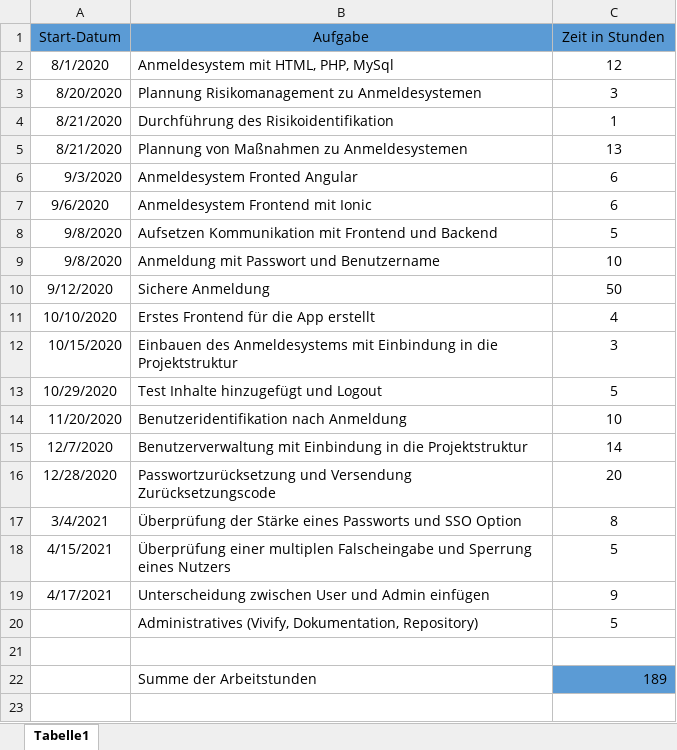
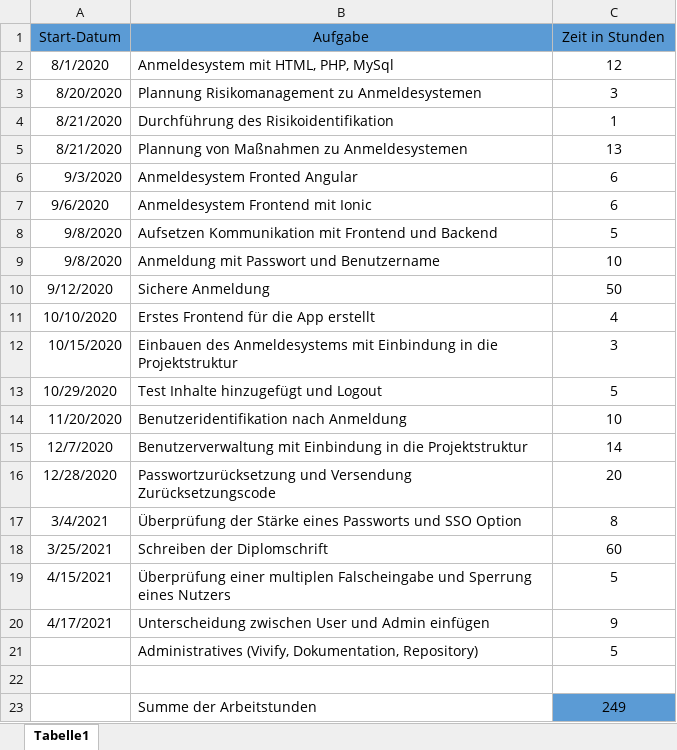
Before and after one commit to Shooteger/da_schrift, an Excel workbook: Arbeitsstunden_Strahlhofer.xlsx, sheet Tabelle1, drawn as a sheet; values as stored, in another font and other column widths than the file's, no borders; addresses are those after the commit; the diff names each change by its address in the sheet, - before the commit and + after, or states it on an @@ line.

Commit message:
~fixing arbeitsstunden

```diff
--- a/Arbeitsstunden_Strahlhofer.xlsx (sheet Tabelle1)
+++ b/Arbeitsstunden_Strahlhofer.xlsx (sheet Tabelle1)
+row 18: 3/25/2021 | Schreiben der Diplomschrift | 60
-C23 (Zeit in Stunden): 189
+C23 (Zeit in Stunden): 249
-C23 alignment: right
+C23 alignment: center
```
